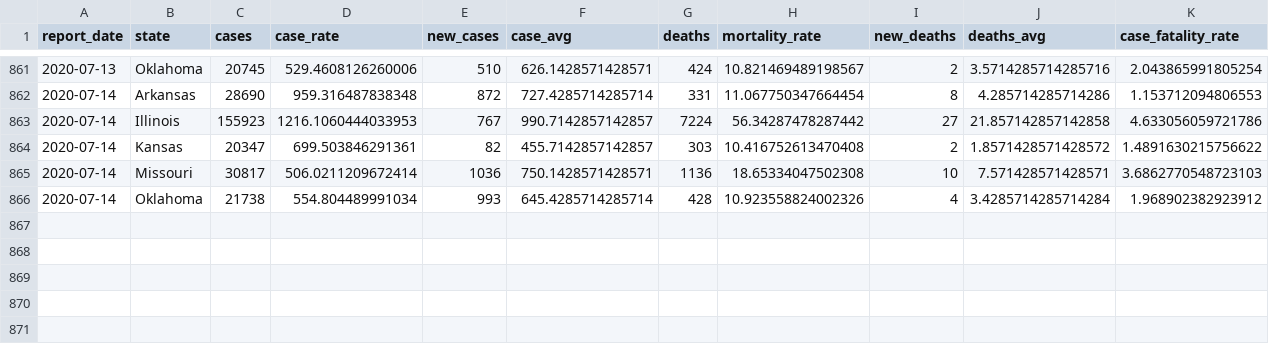
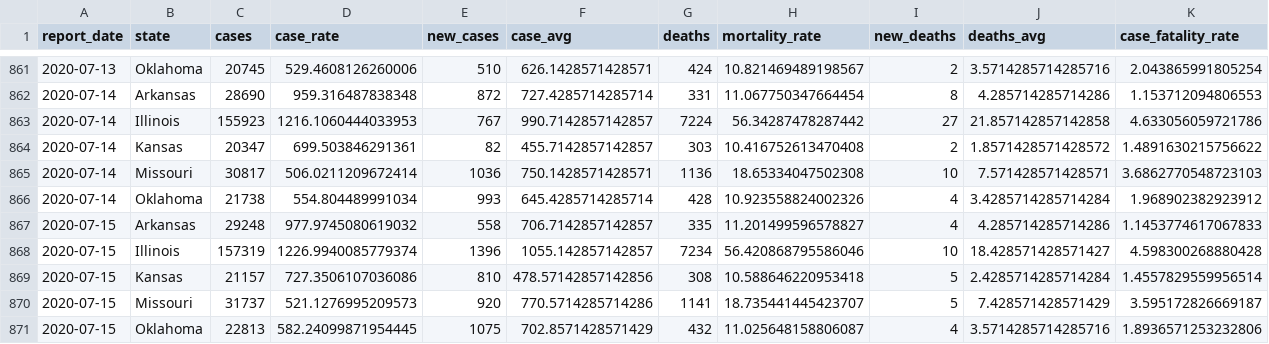
Before and after one commit to slu-openGIS/covid_daily_viz_archive, a CSV file: data/state/state_full.csv, drawn as a sheet; only a part is shown, gaps mark what is left out; the diff names each change by its address in the sheet, - before the commit and + after, or states it on an @@ line.

```diff
--- a/data/state/state_full.csv
+++ b/data/state/state_full.csv
+row 867: 2020-07-15 | Arkansas | 29248 | 977.9745080619032 | 558 | 706.7142857142857 | 335 | 11.201499596578827 | 4 | 4.285714285714286 | 1.1453774617067833
+row 868: 2020-07-15 | Illinois | 157319 | 1226.9940085779374 | 1396 | 1055.142857142857 | 7234 | 56.420868795586046 | 10 | 18.428571428571427 | 4.598300268880428
+row 869: 2020-07-15 | Kansas | 21157 | 727.3506107036086 | 810 | 478.57142857142856 | 308 | 10.588646220953418 | 5 | 2.4285714285714284 | 1.4557829559956514
+row 870: 2020-07-15 | Missouri | 31737 | 521.1276995209573 | 920 | 770.5714285714286 | 1141 | 18.735441445423707 | 5 | 7.428571428571429 | 3.595172826669187
+row 871: 2020-07-15 | Oklahoma | 22813 | 582.24099871954445 | 1075 | 702.8571428571429 | 432 | 11.025648158806087 | 4 | 3.5714285714285716 | 1.8936571253232806
```
Also changed, not shown: data/metro_all/metro_full.csv, 5 other files.
